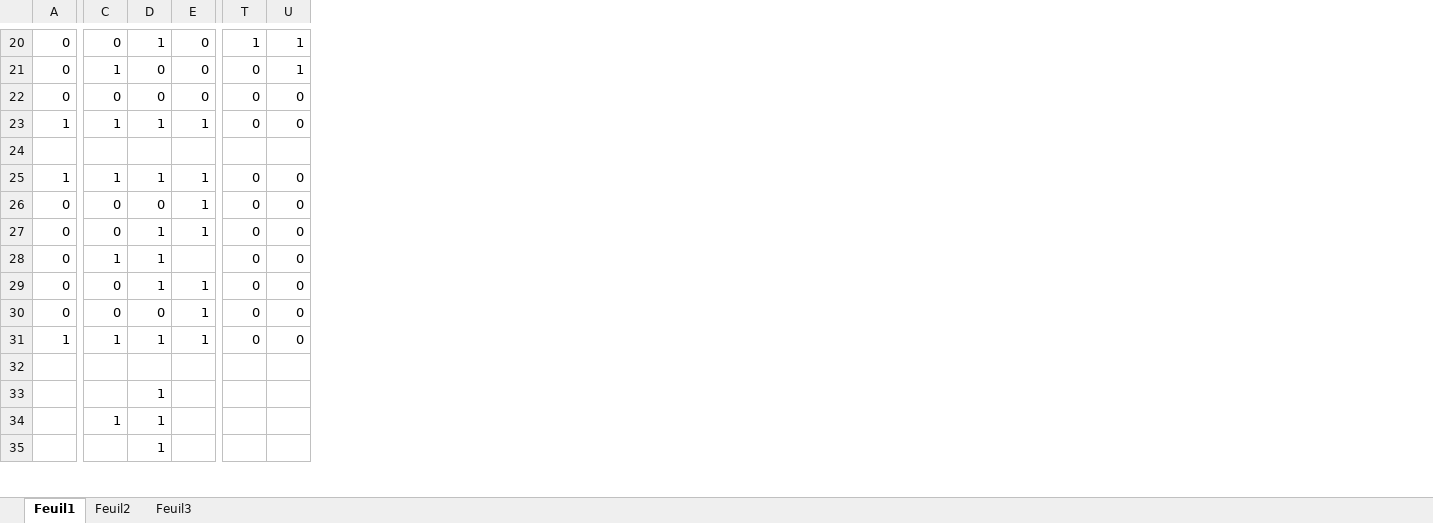
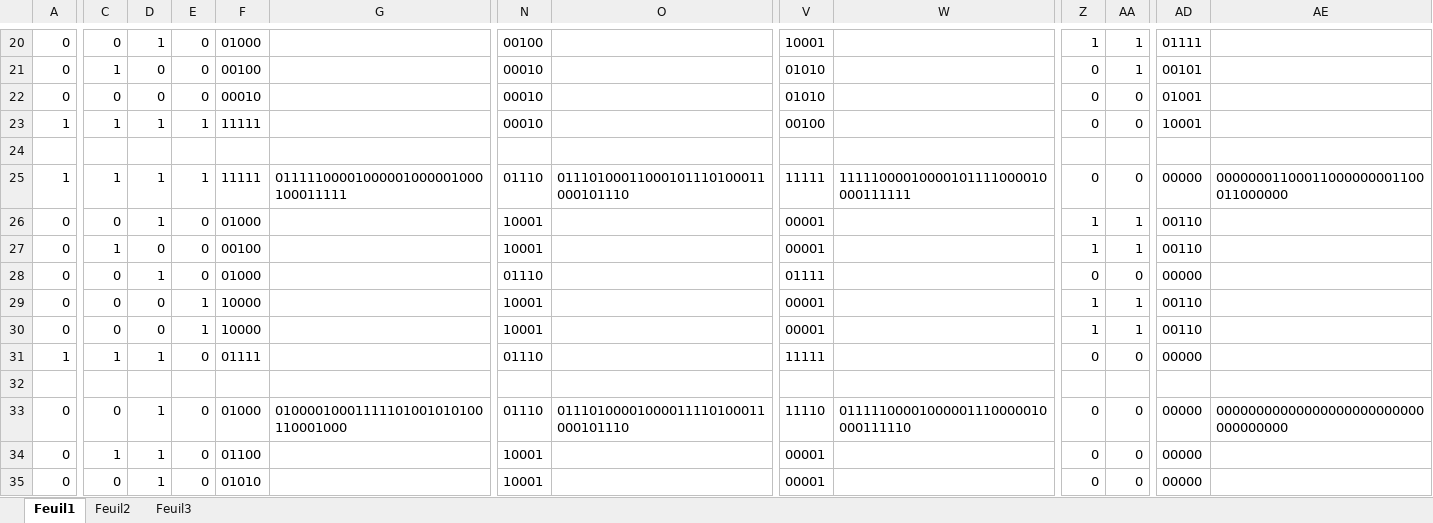
Before and after one commit to sagrada31/FPGA, an Excel workbook: Codes/submarines/matrices.xlsx, sheet Feuil1, drawn as a sheet; only a part is shown, gaps mark what is left out; values as stored, in another font and other column widths than the file's, no borders; conditional formats not drawn; removed rows and columns are numbered as before the commit, all else as after; rows hold the shown columns only; the diff covers the shown part only; the diff names each change by its address in the sheet, - before the commit and + after, or states it on an @@ line.

```diff
--- a/Codes/submarines/matrices.xlsx (sheet Feuil1)
+++ b/Codes/submarines/matrices.xlsx (sheet Feuil1)
+column F, rows 20-33: 01000 | 00100 | 00010 | 11111 |  | 11111 | 01000 | 00100 | 01000 | 10000 | 10000 | 01111 |  | 01000
+column G, rows 25-33: 01111100001000001000001000100011111 |  |  |  |  |  |  |  | 01000010001111101001010100110001000
+column N, rows 20-33: 00100 | 00010 | 00010 | 00010 |  | 01110 | 10001 | 10001 | 01110 | 10001 | 10001 | 01110 |  | 01110
+column O, rows 25-33: 01110100011000101110100011000101110 |  |  |  |  |  |  |  | 01110100001000011110100011000101110
+column V, rows 20-33: 10001 | 01010 | 01010 | 00100 |  | 11111 | 00001 | 00001 | 01111 | 00001 | 00001 | 11111 |  | 11110
+column W, rows 25-33: 11111000010000101111000010000111111 |  |  |  |  |  |  |  | 01111100001000001110000010000111110
+column AD, rows 20-33: 01111 | 00101 | 01001 | 10001 |  | 00000 | 00110 | 00110 | 00000 | 00110 | 00110 | 00000 |  | 00000
+column AE, rows 25-33: 00000001100011000000001100011000000 |  |  |  |  |  |  |  | 00000000000000000000000000000000000
-D26: 0
+D26: 1
-E26:E27: 1
+E26:E27: 0
-Z26:Z27: 0
+Z26:Z27: 1
-AA26:AA27: 0
+AA26:AA27: 1
-C27: 0
+C27: 1
-D27: 1
+D27: 0
-C28: 1
+C28: 0
-E28: (empty)
+E28: 0
-D29: 1
+D29: 0
-Z29:Z30: 0
+Z29:Z30: 1
-AA29:AA30: 0
+AA29:AA30: 1
-E31: 1
+E31: 0
-A33: (empty)
+A33: 0
-C33: (empty)
+C33: 0
-E33: (empty)
+E33: 0
-Z33: (empty)
+Z33: 0
-AA33: (empty)
+AA33: 0
-row 34:  | 1 | 1
-row 35:  |  | 1
+row 34: 0 | 1 | 1 | 0 | 01100 |  | 10001 |  | 00001 |  | 0 | 0 | 00000
+row 35: 0 | 0 | 1 | 0 | 01010 |  | 10001 |  | 00001 |  | 0 | 0 | 00000
```
Also changed, not shown: 2 added rows, 2 removed rows and 25 edited cells elsewhere in this sheet, sheet Feuil2, 30 other files.
